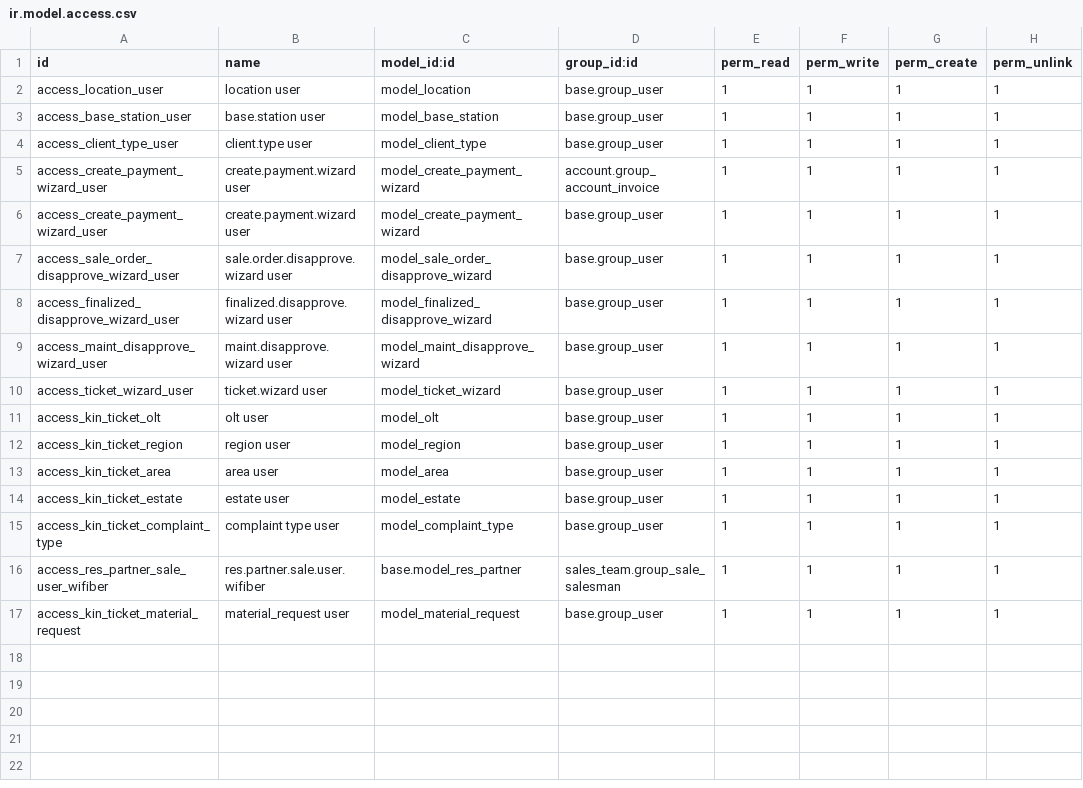
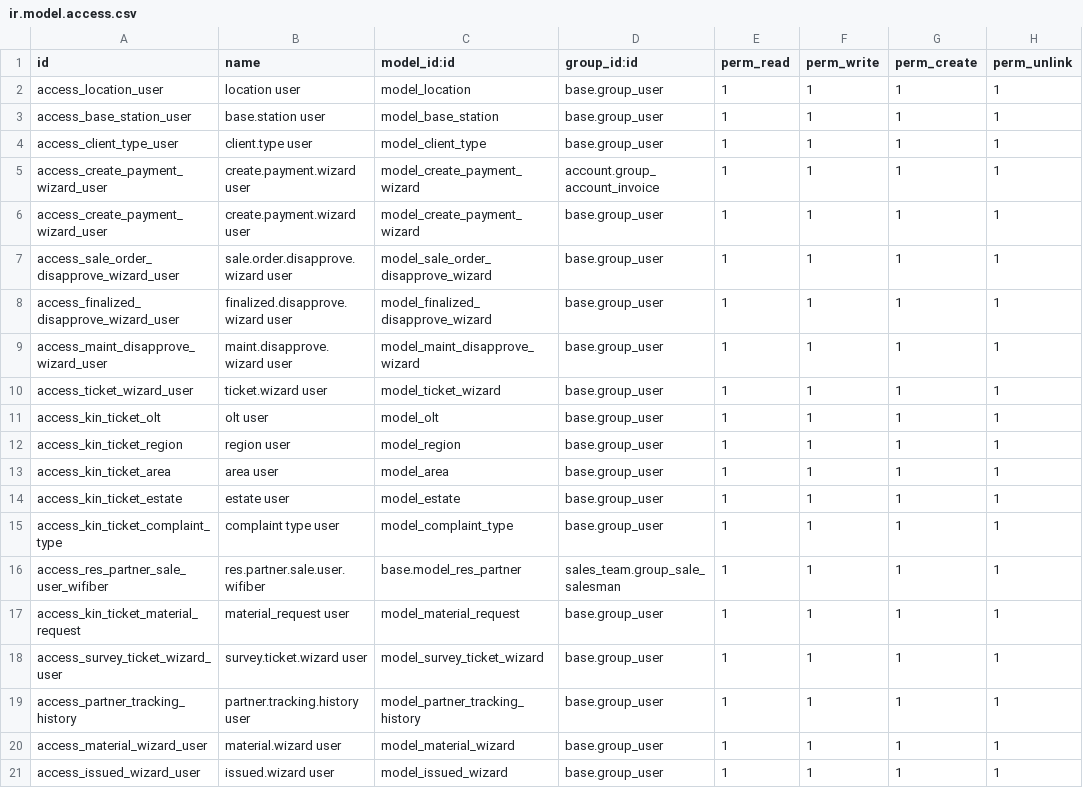
Before and after one commit to kingsleyuk2003/odoo14, a CSV file: odoo-custom-addons/wifiber/security/ir.model.access.csv, drawn as a sheet.

```diff
--- a/odoo-custom-addons/wifiber/security/ir.model.access.csv
+++ b/odoo-custom-addons/wifiber/security/ir.model.access.csv
@@ -17 +17,5 @@ access_res_partner_sale_user_wifiber,res.partner.sale.user.wifiber,base.model_re
 access_kin_ticket_material_request,material_request user,model_material_request,base.group_user,1,1,1,1
+access_survey_ticket_wizard_user,survey.ticket.wizard user,model_survey_ticket_wizard,base.group_user,1,1,1,1
+access_partner_tracking_history,partner.tracking.history user,model_partner_tracking_history,base.group_user,1,1,1,1
+access_material_wizard_user,material.wizard user,model_material_wizard,base.group_user,1,1,1,1
+access_issued_wizard_user,issued.wizard user,model_issued_wizard,base.group_user,1,1,1,1
```
Also changed, not shown: 14 other files.
